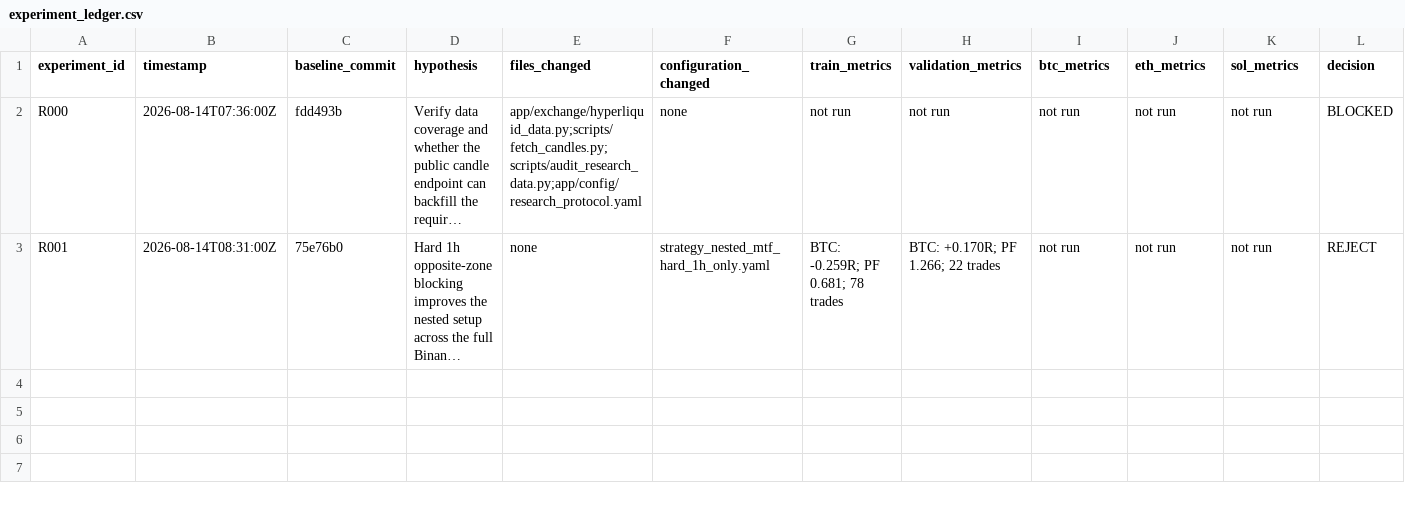
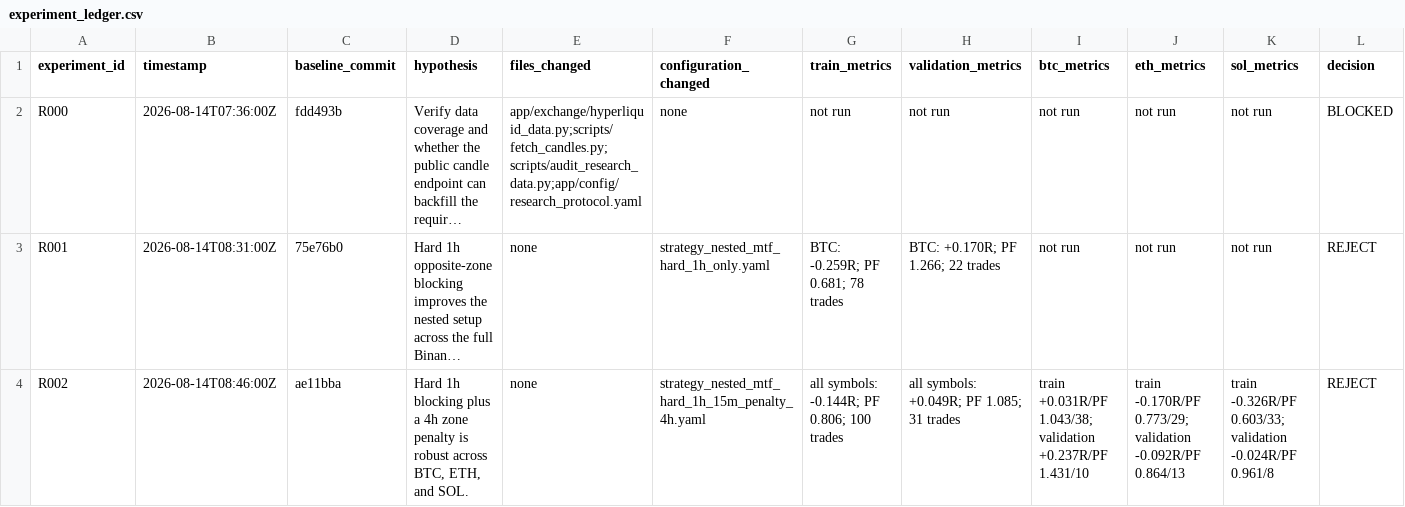
Before and after one commit to dvdrb/my-trade-v1, a CSV file: reports/research/experiment_ledger.csv, drawn as a sheet; only a part is shown; long unchanged cells end in …; rows hold the shown columns only; the diff names each change by its address in the sheet, - before the commit and + after, or states it on an @@ line.

Commit message:
record locked research baseline controls

```diff
--- a/reports/research/experiment_ledger.csv
+++ b/reports/research/experiment_ledger.csv
+row 4: R002 | 2026-08-14T08:46:00Z | ae11bba | Hard 1h blocking plus a 4h zone penalty is robust across BTC, ETH, and SOL. | none | strategy_nested_mtf_hard_1h_15m_penalty_4h.yaml | all symbols: -0.144R; PF 0.806; 100 trades | all symbols: +0.049R; PF 1.085; 31 trades | train +0.031R/PF 1.043/38; validation +0.237R/PF 1.431/10 | train -0.170R/PF 0.773/29; validation -0.092R/PF 0.864/13 | train -0.326R/PF 0.603/33; validation -0.024R/PF 0.961/8 | REJECT
```
Also changed, not shown: 8 other files.
